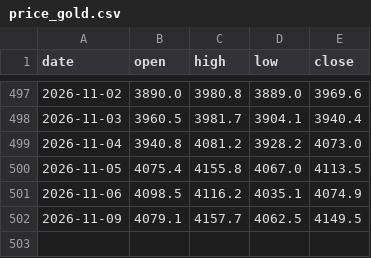
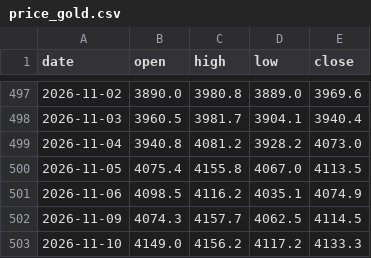
Before and after one commit to Allenvip1/G-F-U-T, a CSV file: data/price_gold.csv, drawn as a sheet; only a part is shown, gaps mark what is left out.

```diff
--- a/data/price_gold.csv
+++ b/data/price_gold.csv
@@ -501,2 +501,3 @@ date,open,high,low,close
 2026-11-06,4098.5,4116.2,4035.1,4074.9
-2026-11-09,4079.1,4157.7,4062.5,4149.5
+2026-11-09,4074.3,4157.7,4062.5,4114.5
+2026-11-10,4149.0,4156.2,4117.2,4133.3
```
Also changed, not shown: data/futures_oi.csv, data/futures_total.csv, 2 other files.
